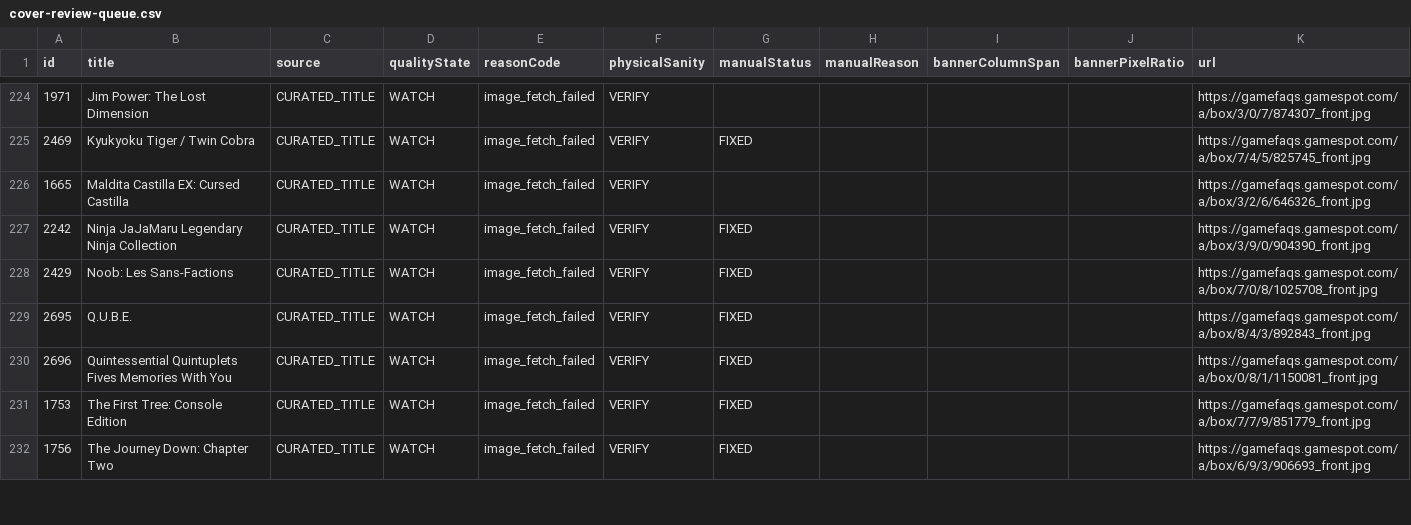
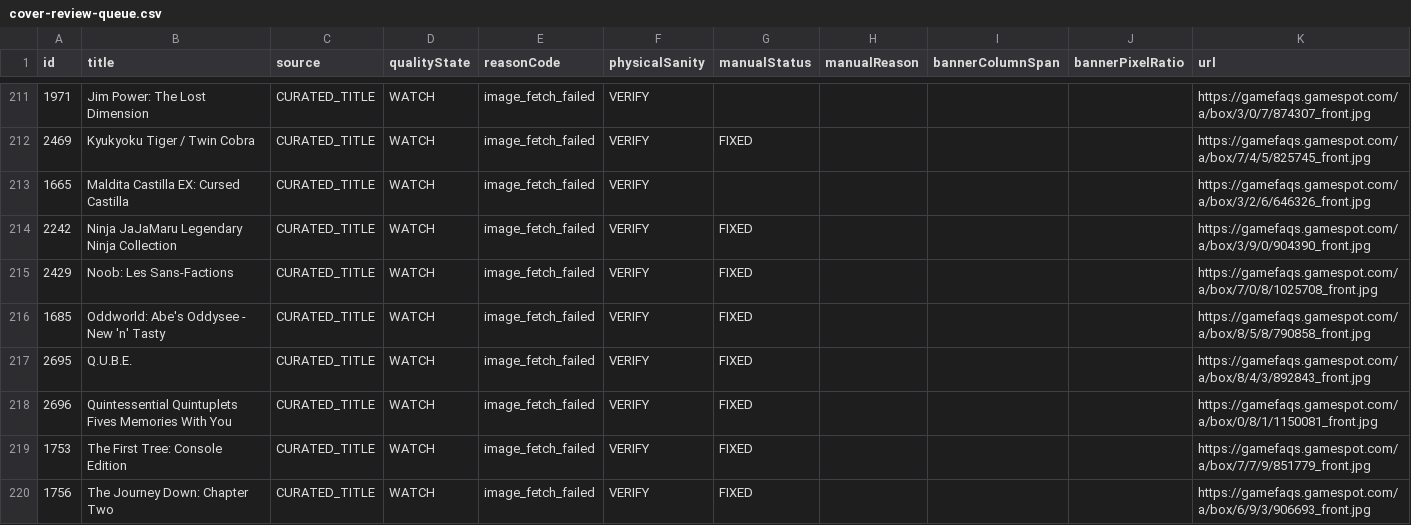
Before and after one commit to Blade1090/the-josh-set, a CSV file: audit-out/cover-review-queue.csv, drawn as a sheet; only a part is shown, gaps mark what is left out; the diff covers the shown part only; the diff names each change by its address in the sheet, - before the commit and + after, or states it on an @@ line.

```diff
--- a/audit-out/cover-review-queue.csv
+++ b/audit-out/cover-review-queue.csv
+row 216: 1685 | Oddworld: Abe's Oddysee - New 'n' Tasty | CURATED_TITLE | WATCH | image_fetch_failed | VERIFY | FIXED |  |  |  | https://gamefaqs.gamespot.com/a/box/8/5/8/790858_front.jpg
```
Also changed, not shown: 1 added row and 15 removed rows elsewhere in this file, 21 other files.
